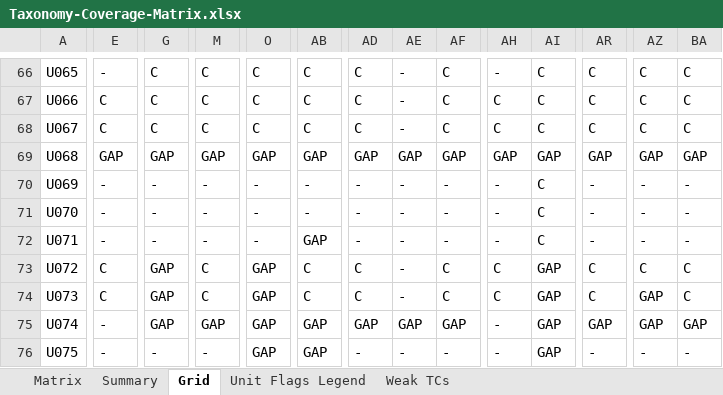
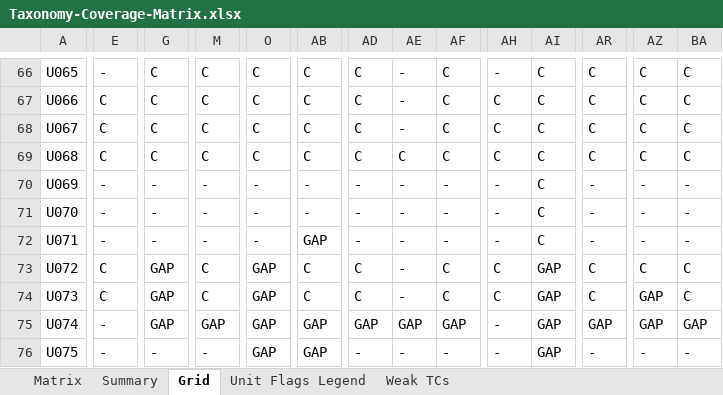
Before and after one commit to arsalwildan15/qa-portofolio, an Excel workbook: docs/Taxonomy-Coverage-Matrix.xlsx, sheet Grid, drawn as a sheet; only a part is shown, gaps mark what is left out; values as stored, in another font and other column widths than the file's, no cell formats; the diff covers the shown part only; the diff names each change by its address in the sheet, - before the commit and + after, or states it on an @@ line.

```diff
--- a/docs/Taxonomy-Coverage-Matrix.xlsx (sheet Grid)
+++ b/docs/Taxonomy-Coverage-Matrix.xlsx (sheet Grid)
-E69: GAP
+E69: C
-G69: GAP
+G69: C
-M69: GAP
+M69: C
-O69: GAP
+O69: C
-AB69: GAP
+AB69: C
-AD69: GAP
+AD69: C
-AE69: GAP
+AE69: C
-AF69: GAP
+AF69: C
-AH69: GAP
+AH69: C
-AI69: GAP
+AI69: C
-AR69: GAP
+AR69: C
-AZ69: GAP
+AZ69: C
-BA69: GAP
+BA69: C
```
Also changed, not shown: 4 edited cells elsewhere in this sheet, sheet Matrix, cell formats, docs/Bug-List.xlsx, 5 other files.
